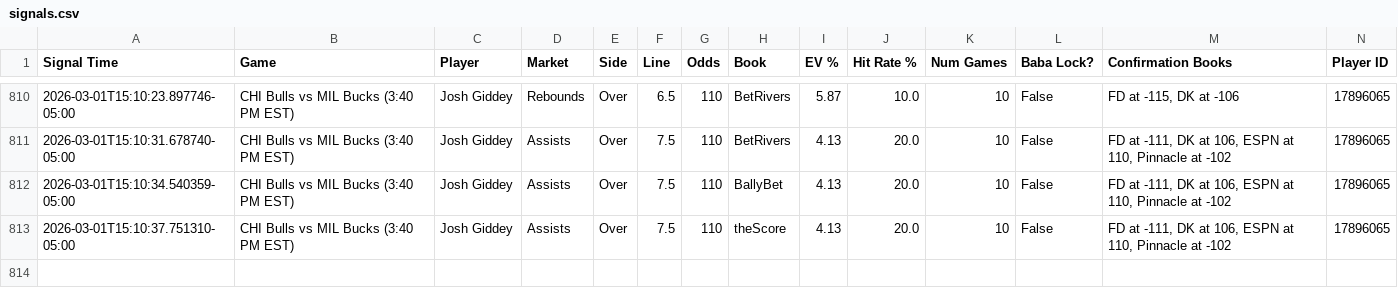
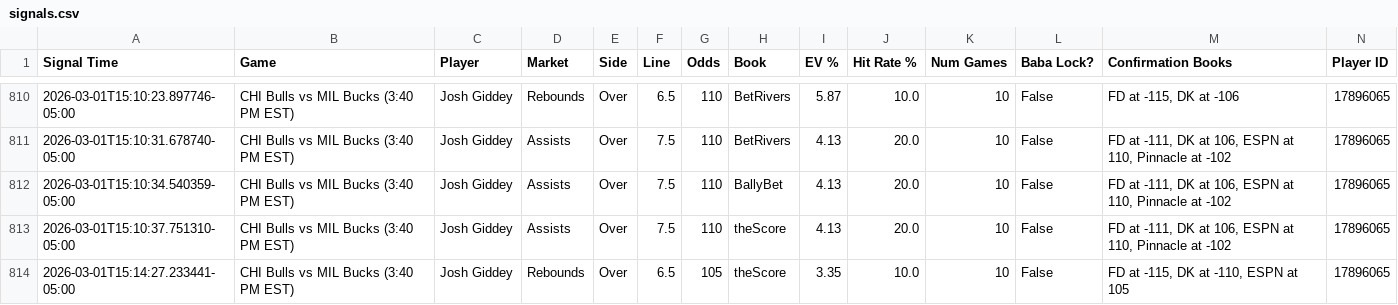
Before and after one commit to michaeljhart12-byte/Baba-Bot-Dashboard, a CSV file: signals.csv, drawn as a sheet; only a part is shown, gaps mark what is left out; rows hold the shown columns only; the diff names each change by its address in the sheet, - before the commit and + after, or states it on an @@ line.

Commit message:
Auto-update signals.csv

```diff
--- a/signals.csv
+++ b/signals.csv
+row 814: 2026-03-01T15:14:27.233441-05:00 | CHI Bulls vs MIL Bucks (3:40 PM EST) | Josh Giddey | Rebounds | Over | 6.5 | 105 | theScore | 3.35 | 10.0 | 10 | False | FD at -115, DK at -110, ESPN at 105 | 17896065
```
